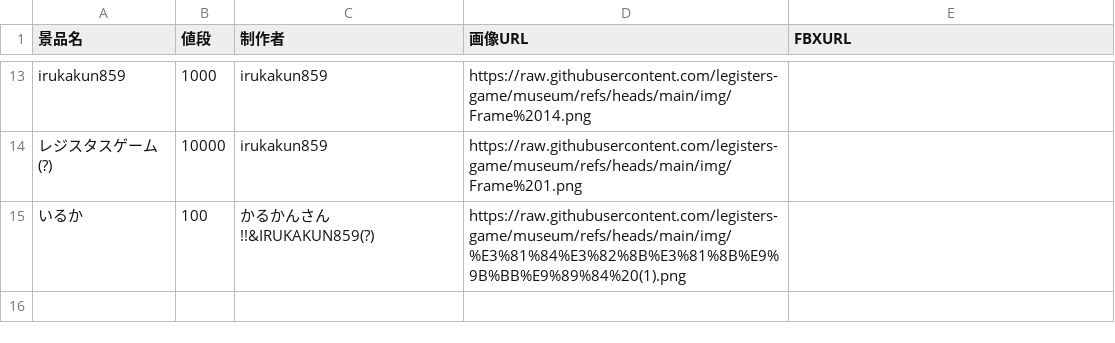
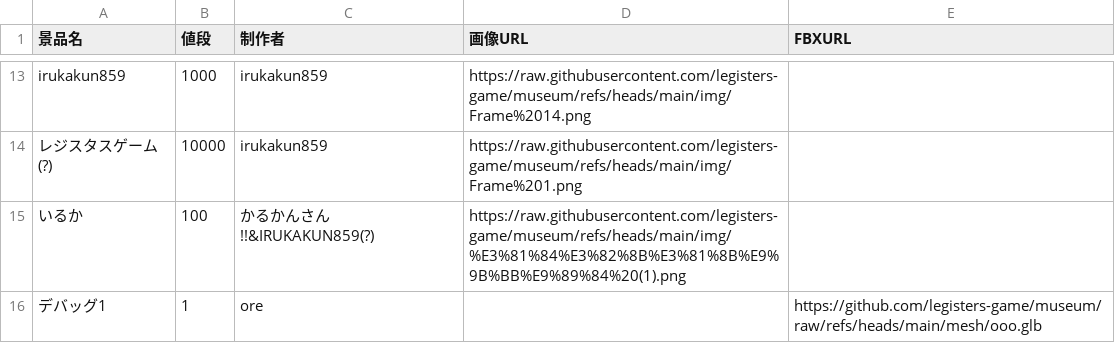
Before and after one commit to legisters-game/museum, a CSV file: data.csv, drawn as a sheet; only a part is shown, gaps mark what is left out.

Commit message:
Update data.csv

```diff
--- a/data.csv
+++ b/data.csv
@@ -15 +15,2 @@ irukakun859,1000,irukakun859,https://raw.githubusercontent.com/legisters-game/mu
 いるか,100,かるかんさん!!&IRUKAKUN859(?),https://raw.githubusercontent.com/legisters-game/museum/refs/heads/main/img/%E3%81%84%E3%82%8B%E3%81%8B%E9%9B%BB%E9%89%84%20(1).png,
+デバッグ1,1,ore,,https://github.com/legisters-game/museum/raw/refs/heads/main/mesh/ooo.glb
```
